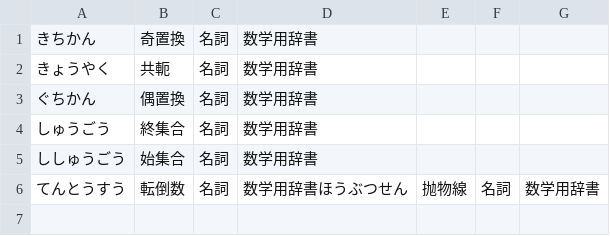
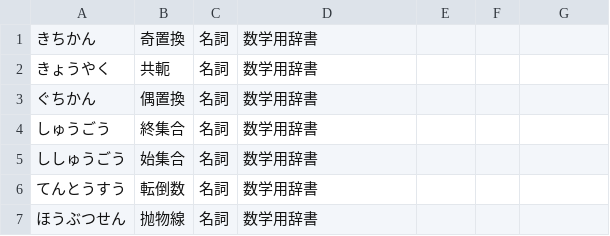
Before and after one commit to RyukokuDX/ime-dictionary, a TSV file: math_dic.tsv, drawn as a sheet; the diff names each change by its address in the sheet, - before the commit and + after, or states it on an @@ line.

Commit message:
Update math_dic.tsv with new data

```diff
--- a/math_dic.tsv
+++ b/math_dic.tsv
-D6: 数学用辞書ほうぶつせん
+D6: 数学用辞書
-E6: 抛物線
+E6: (empty)
-F6: 名詞
+F6: (empty)
-G6: 数学用辞書
+G6: (empty)
+row 7: ほうぶつせん | 抛物線 | 名詞 | 数学用辞書
```
